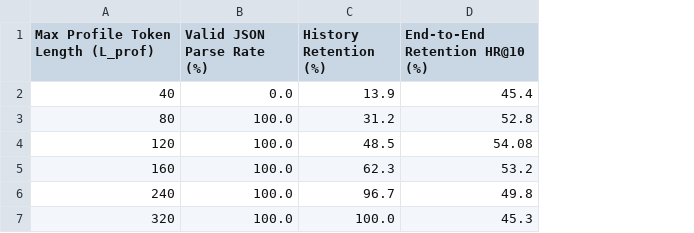
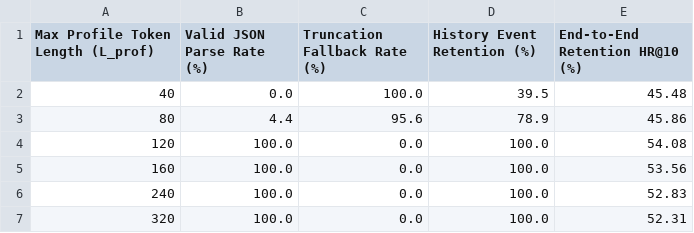
Before and after one commit to niu2002/CoMaPOI0607, a CSV file: experiments/param_sensitivity/param_sweep_lprof_tky.csv, drawn as a sheet; removed rows and columns are numbered as before the commit, all else as after; the diff names each change by its address in the sheet, - before the commit and + after, or states it on an @@ line.

```diff
--- a/experiments/param_sensitivity/param_sweep_lprof_tky.csv
+++ b/experiments/param_sensitivity/param_sweep_lprof_tky.csv
-column C (History Retention (%)), rows 2-7: 13.9 | 31.2 | 48.5 | 62.3 | 96.7 | 100.0
+column C (Truncation Fallback Rate (%)), rows 2-7: 100.0 | 95.6 | 0.0 | 0.0 | 0.0 | 0.0
+column D (History Event Retention (%)), rows 2-7: 39.5 | 78.9 | 100.0 | 100.0 | 100.0 | 100.0
-E2 (End-to-End Retention HR@10 (%)): 45.4
+E2 (End-to-End Retention HR@10 (%)): 45.48
-B3 (Valid JSON Parse Rate (%)): 100.0
+B3 (Valid JSON Parse Rate (%)): 4.4
-E3 (End-to-End Retention HR@10 (%)): 52.8
+E3 (End-to-End Retention HR@10 (%)): 45.86
-E5 (End-to-End Retention HR@10 (%)): 53.2
+E5 (End-to-End Retention HR@10 (%)): 53.56
-E6 (End-to-End Retention HR@10 (%)): 49.8
+E6 (End-to-End Retention HR@10 (%)): 52.83
-E7 (End-to-End Retention HR@10 (%)): 45.3
+E7 (End-to-End Retention HR@10 (%)): 52.31
```
Also changed, not shown: experiments/param_sensitivity/param_sweep_lprof_ca.csv, experiments/param_sensitivity/param_sweep_lprof_nyc.csv, 6 other files.
